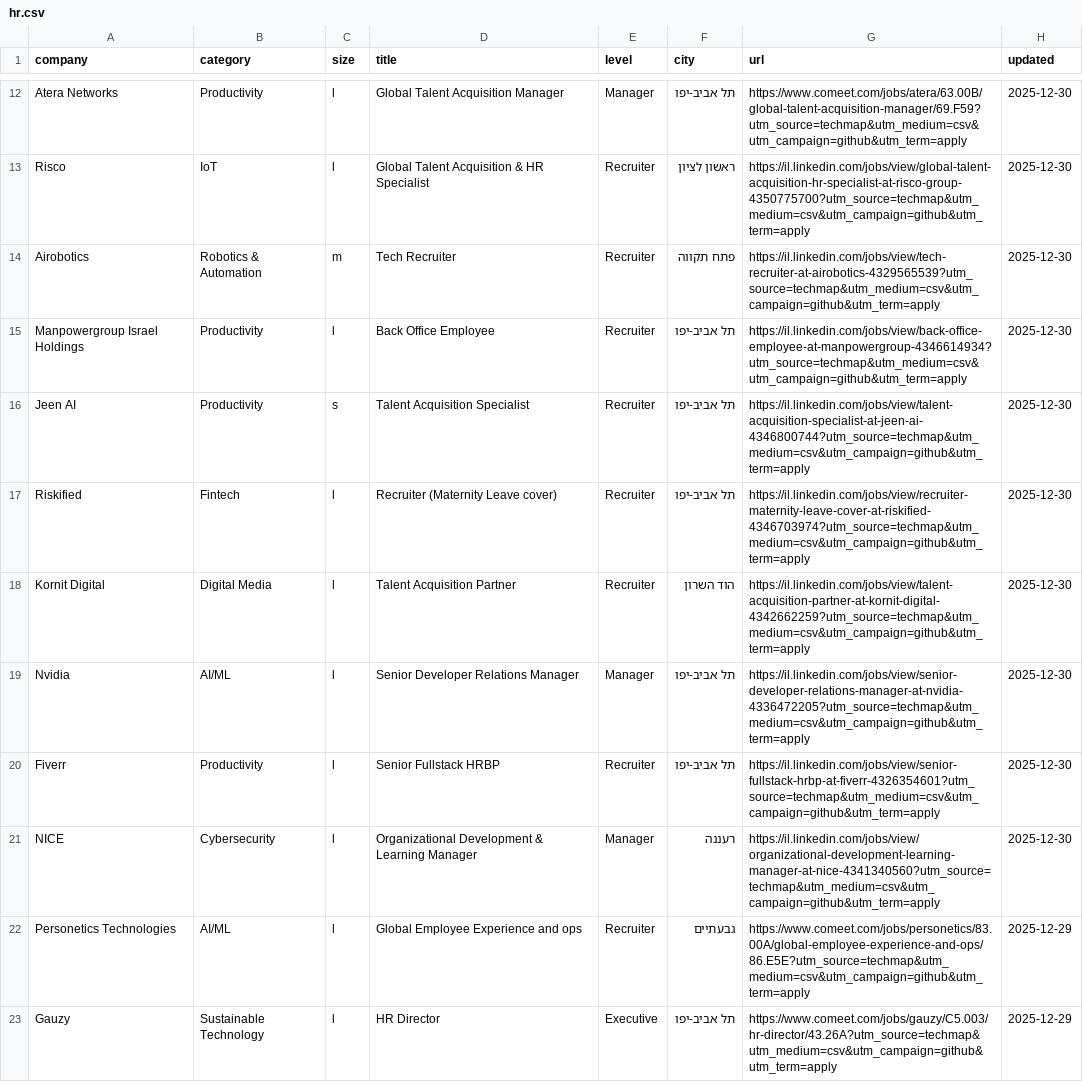
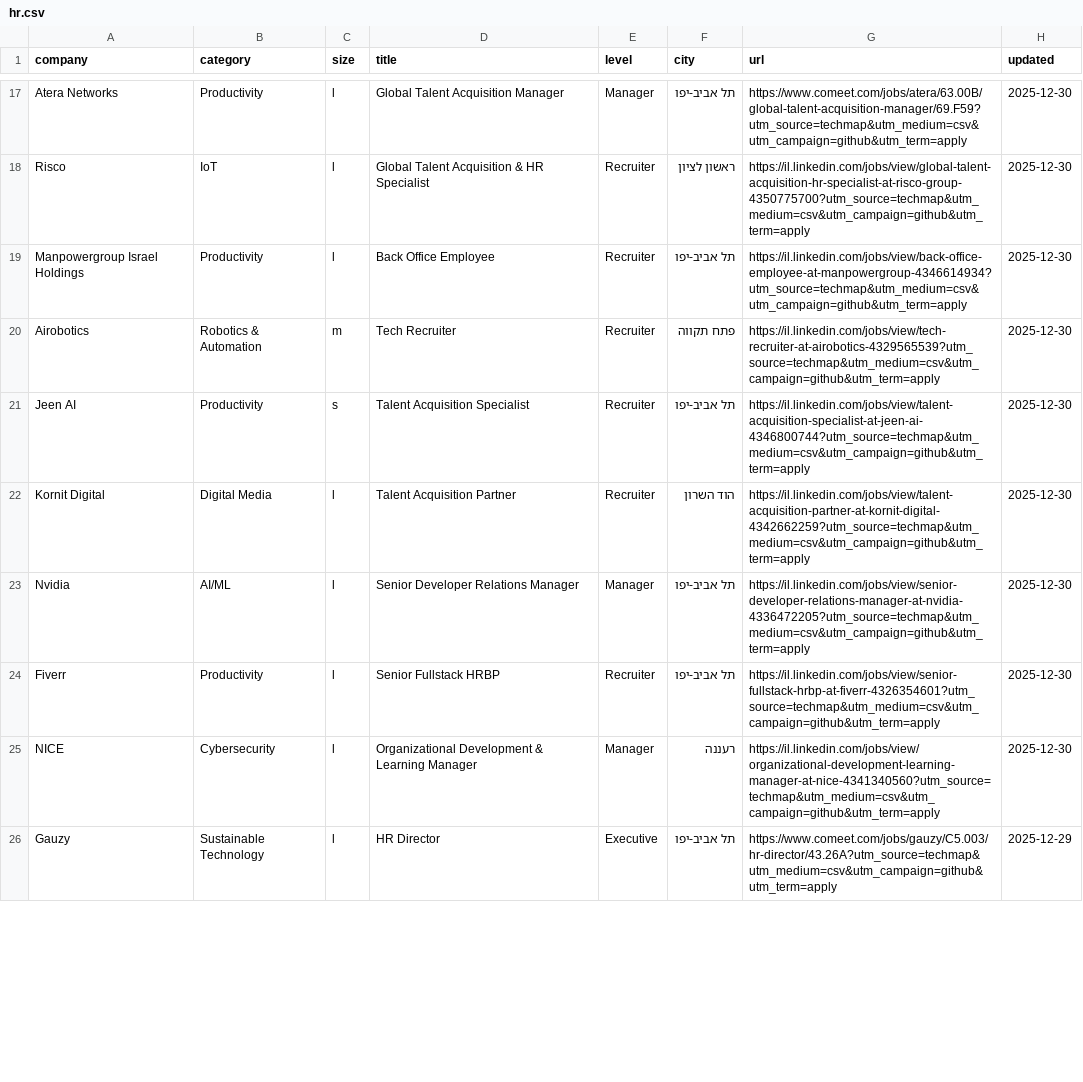
Before and after one commit to mluggy/techmap, a CSV file: jobs/hr.csv, drawn as a sheet; only a part is shown, gaps mark what is left out; the diff covers the shown part only.

```diff
--- a/jobs/hr.csv
+++ b/jobs/hr.csv
@@ -13,6 +18,5 @@
 "Risco","IoT","l","Global Talent Acquisition & HR Specialist","Recruiter","ראשון לציון","https://il.linkedin.com/jobs/view/global-talent-acquisition-hr-specialist-at-risco-group-4350775700?utm_source=techmap&utm_medium=csv&utm_campaign=github&utm_term=apply","2025-12-30"
+"Manpowergroup Israel Holdings","Productivity","l","Back Office Employee","Recruiter","תל אביב-יפו","https://il.linkedin.com/jobs/view/back-office-employee-at-manpowergroup-4346614934?utm_source=techmap&utm_medium=csv&utm_campaign=github&utm_term=apply","2025-12-30"
 "Airobotics","Robotics & Automation","m","Tech Recruiter","Recruiter","פתח תקווה","https://il.linkedin.com/jobs/view/tech-recruiter-at-airobotics-4329565539?utm_source=techmap&utm_medium=csv&utm_campaign=github&utm_term=apply","2025-12-30"
-"Manpowergroup Israel Holdings","Productivity","l","Back Office Employee","Recruiter","תל אביב-יפו","https://il.linkedin.com/jobs/view/back-office-employee-at-manpowergroup-4346614934?utm_source=techmap&utm_medium=csv&utm_campaign=github&utm_term=apply","2025-12-30"
 "Jeen AI","Productivity","s","Talent Acquisition Specialist","Recruiter","תל אביב-יפו","https://il.linkedin.com/jobs/view/talent-acquisition-specialist-at-jeen-ai-4346800744?utm_source=techmap&utm_medium=csv&utm_campaign=github&utm_term=apply","2025-12-30"
-"Riskified","Fintech","l","Recruiter (Maternity Leave cover)","Recruiter","תל אביב-יפו","https://il.linkedin.com/jobs/view/recruiter-maternity-leave-cover-at-riskified-4346703974?utm_source=techmap&utm_medium=csv&utm_campaign=github&utm_term=apply","2025-12-30"
 "Kornit Digital","Digital Media","l","Talent Acquisition Partner","Recruiter","הוד השרון","https://il.linkedin.com/jobs/view/talent-acquisition-partner-at-kornit-digital-4342662259?utm_source=techmap&utm_medium=csv&utm_campaign=github&utm_term=apply","2025-12-30"
@@ -21,3 +25,2 @@
 "NICE","Cybersecurity","l","Organizational Development & Learning Manager","Manager","רעננה","https://il.linkedin.com/jobs/view/organizational-development-learning-manager-at-nice-4341340560?utm_source=techmap&utm_medium=csv&utm_campaign=github&utm_term=apply","2025-12-30"
-"Personetics Technologies","AI/ML","l","Global Employee Experience and ops","Recruiter","גבעתיים","https://www.comeet.com/jobs/personetics/83.00A/global-employee-experience-and-ops/86.E5E?utm_source=techmap&utm_medium=csv&utm_campaign=github&utm_term=apply","2025-12-29"
 "Gauzy","Sustainable Technology","l","HR Director","Executive","תל אביב-יפו","https://www.comeet.com/jobs/gauzy/C5.003/hr-director/43.26A?utm_source=techmap&utm_medium=csv&utm_campaign=github&utm_term=apply","2025-12-29"
```
Also changed, not shown: 7 added rows, 14 removed rows, 4 moved rows and 9 edited cells elsewhere in this file, jobs/data-science.csv, jobs/hardware.csv, 16 other files.
